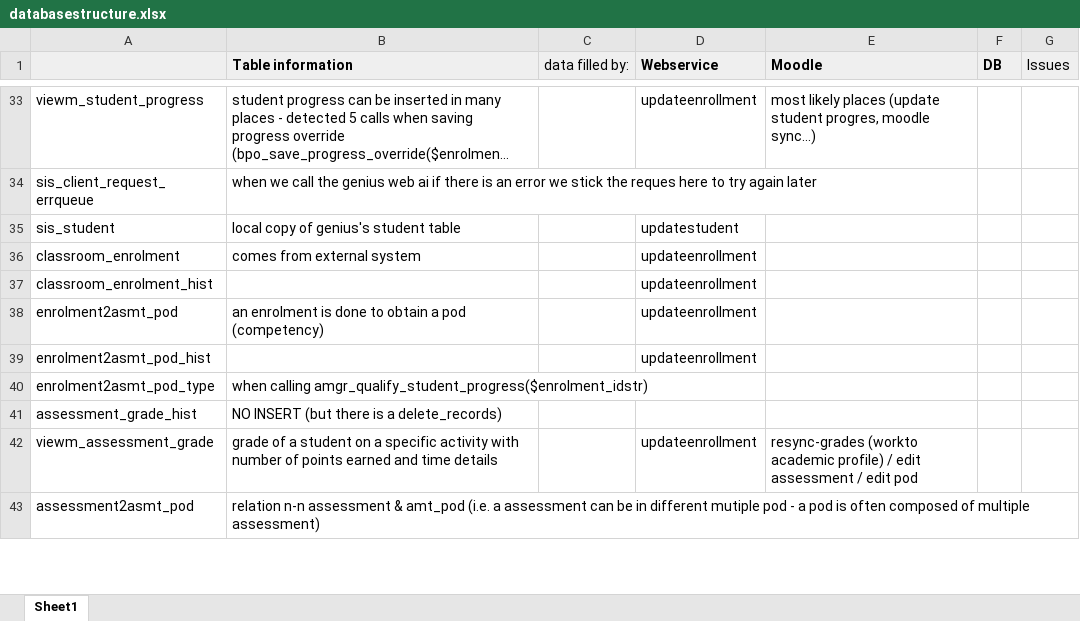
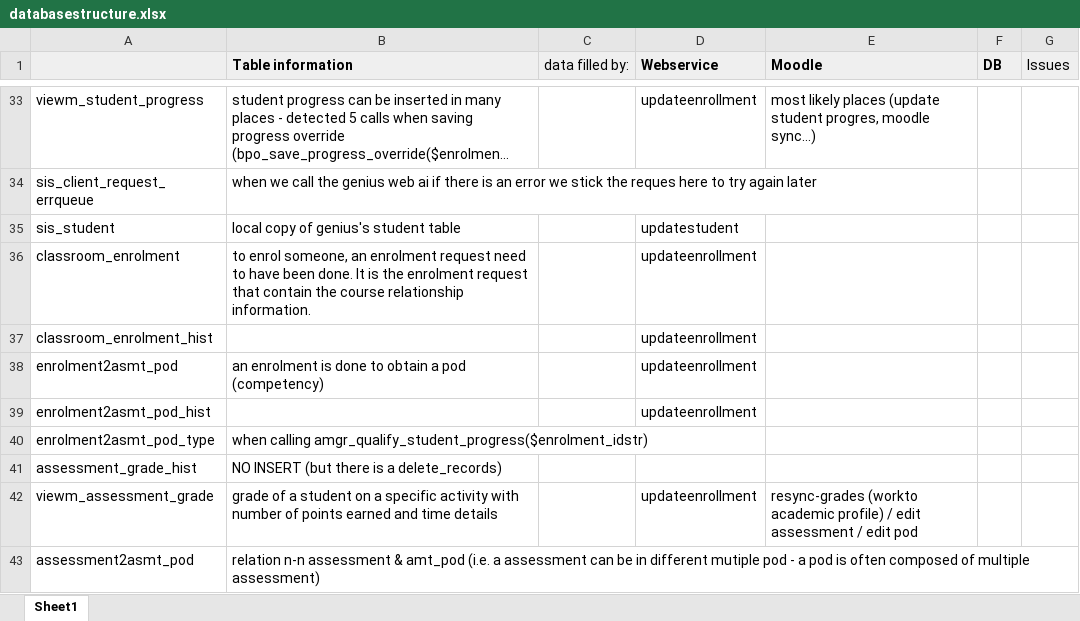
Before and after one commit to vlacs/moodle-local_vlacsdatagenerator, an Excel workbook: documentation/databasestructure.xlsx, sheet Sheet1, drawn as a sheet; only a part is shown, gaps mark what is left out; long unchanged cells end in …; values as stored, in another font and other column widths than the file's, no borders; charts and pictures not drawn; the diff names each change by its address in the sheet, - before the commit and + after, or states it on an @@ line.

Commit message:
Update the database structure xlsx file

```diff
--- a/documentation/databasestructure.xlsx (sheet Sheet1)
+++ b/documentation/databasestructure.xlsx (sheet Sheet1)
-B36 (Table information): comes from external system
+B36 (Table information): to enrol someone, an enrolment request need to have been done. It is the enrolment request that contain the course relationship information.
```
